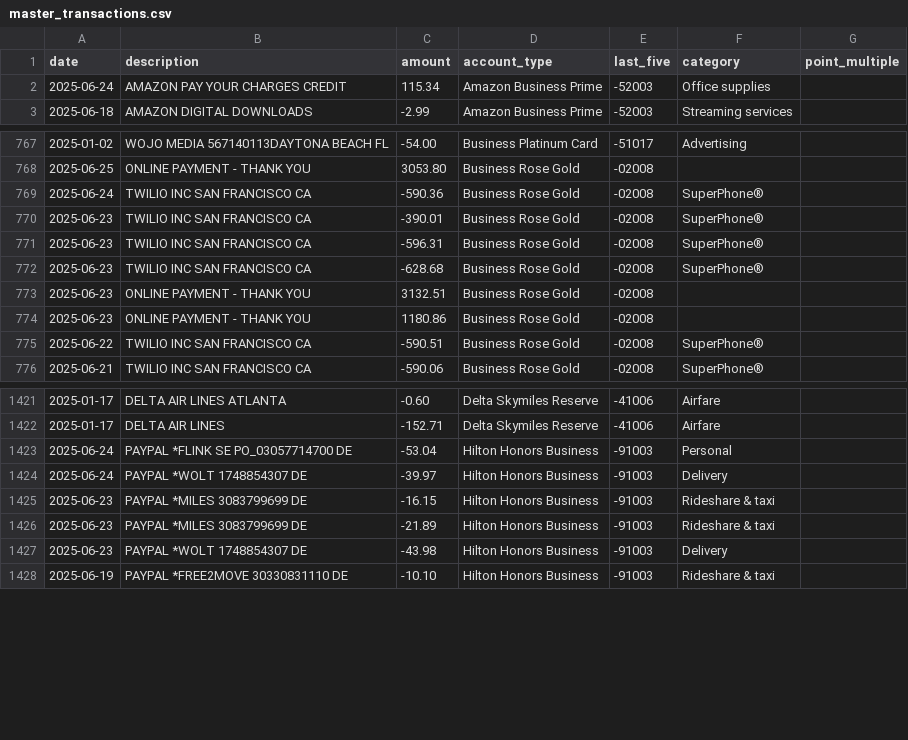
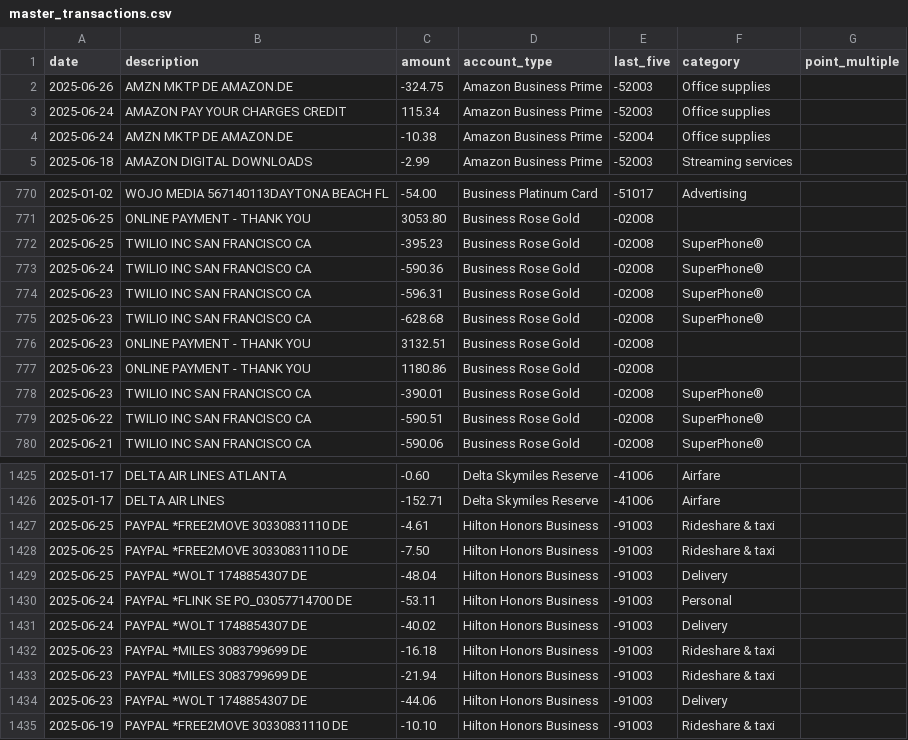
Before and after one commit to ryanleslie/amex360, a CSV file: src/data/master_transactions.csv, drawn as a sheet; only a part is shown, gaps mark what is left out; the diff covers the shown part only.

Commit message:
Add files via upload

```diff
--- a/src/data/master_transactions.csv
+++ b/src/data/master_transactions.csv
@@ -1,3 +1,5 @@
 date,description,amount,account_type,last_five,category,point_multiple
+2025-06-26,AMZN MKTP DE        AMAZON.DE,-324.75,Amazon Business Prime,-52003,Office supplies,
 2025-06-24,AMAZON PAY YOUR CHARGES CREDIT,115.34,Amazon Business Prime,-52003,Office supplies,
+2025-06-24,AMZN MKTP DE        AMAZON.DE,-10.38,Amazon Business Prime,-52004,Office supplies,
 2025-06-18,AMAZON DIGITAL DOWNLOADS,-2.99,Amazon Business Prime,-52003,Streaming services,
@@ -768,4 +771,4 @@ date,description,amount,account_type,last_five,category,point_multiple
 2025-06-25,ONLINE PAYMENT - THANK YOU,3053.80,Business Rose Gold,-02008,,
+2025-06-25,TWILIO INC SAN FRANCISCO CA,-395.23,Business Rose Gold,-02008,SuperPhone®,
 2025-06-24,TWILIO INC SAN FRANCISCO CA,-590.36,Business Rose Gold,-02008,SuperPhone®,
-2025-06-23,TWILIO INC SAN FRANCISCO CA,-390.01,Business Rose Gold,-02008,SuperPhone®,
 2025-06-23,TWILIO INC SAN FRANCISCO CA,-596.31,Business Rose Gold,-02008,SuperPhone®,
@@ -774,2 +777,3 @@ date,description,amount,account_type,last_five,category,point_multiple
 2025-06-23,ONLINE PAYMENT - THANK YOU,1180.86,Business Rose Gold,-02008,,
+2025-06-23,TWILIO INC SAN FRANCISCO CA,-390.01,Business Rose Gold,-02008,SuperPhone®,
 2025-06-22,TWILIO INC SAN FRANCISCO CA,-590.51,Business Rose Gold,-02008,SuperPhone®,
@@ -1422,7 +1426,10 @@ date,description,amount,account_type,last_five,category,point_multiple
 2025-01-17,DELTA AIR LINES,-152.71,Delta Skymiles Reserve,-41006,Airfare,
-2025-06-24,PAYPAL *FLINK SE PO_03057714700         DE,-53.04,Hilton Honors Business,-91003,Personal,
-2025-06-24,PAYPAL *WOLT        1748854307          DE,-39.97,Hilton Honors Business,-91003,Delivery,
-2025-06-23,PAYPAL *MILES       3083799699          DE,-16.15,Hilton Honors Business,-91003,Rideshare & taxi,
-2025-06-23,PAYPAL *MILES       3083799699          DE,-21.89,Hilton Honors Business,-91003,Rideshare & taxi,
-2025-06-23,PAYPAL *WOLT        1748854307          DE,-43.98,Hilton Honors Business,-91003,Delivery,
+2025-06-25,PAYPAL *FREE2MOVE 30330831110 DE,-4.61,Hilton Honors Business,-91003,Rideshare & taxi,
+2025-06-25,PAYPAL *FREE2MOVE 30330831110 DE,-7.50,Hilton Honors Business,-91003,Rideshare & taxi,
+2025-06-25,PAYPAL *WOLT        1748854307          DE,-48.04,Hilton Honors Business,-91003,Delivery,
+2025-06-24,PAYPAL *FLINK SE PO_03057714700         DE,-53.11,Hilton Honors Business,-91003,Personal,
+2025-06-24,PAYPAL *WOLT        1748854307          DE,-40.02,Hilton Honors Business,-91003,Delivery,
+2025-06-23,PAYPAL *MILES       3083799699          DE,-16.18,Hilton Honors Business,-91003,Rideshare & taxi,
+2025-06-23,PAYPAL *MILES       3083799699          DE,-21.94,Hilton Honors Business,-91003,Rideshare & taxi,
+2025-06-23,PAYPAL *WOLT        1748854307          DE,-44.06,Hilton Honors Business,-91003,Delivery,
 2025-06-19,PAYPAL *FREE2MOVE 30330831110 DE,-10.10,Hilton Honors Business,-91003,Rideshare & taxi,
```
Also changed, not shown: 1 added row elsewhere in this file.
